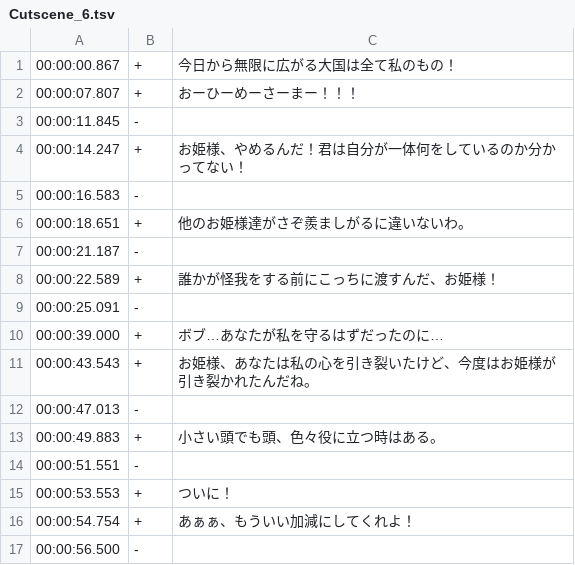
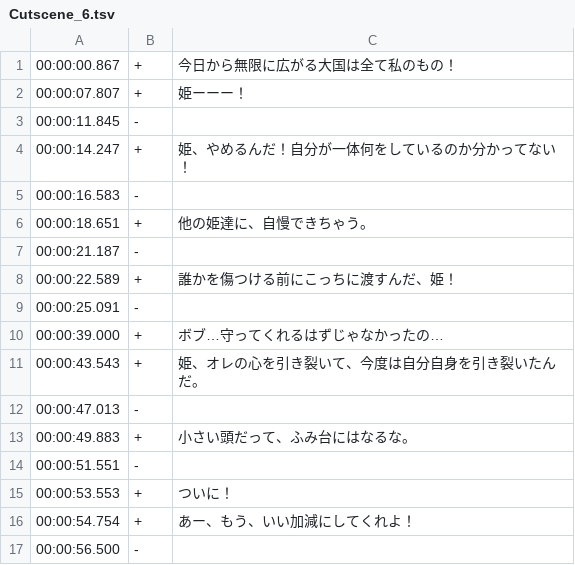
Before and after one commit to PwneeStudios/Cloudberry-Kingdom, a TSV file: Cloudberry Kingdom/Content/Localization/Subtitles/Japanese/Cutscene_6.tsv, drawn as a sheet.

```diff
--- a/Cloudberry Kingdom/Content/Localization/Subtitles/Japanese/Cutscene_6.tsv
+++ b/Cloudberry Kingdom/Content/Localization/Subtitles/Japanese/Cutscene_6.tsv
@@ -1,17 +1,17 @@
 00:00:00.867	+	今日から無限に広がる大国は全て私のもの！
-00:00:07.807	+	おーひーめーさーまー！！！　
+00:00:07.807	+	姫ーーー！
 00:00:11.845	-
-00:00:14.247	+	お姫様、やめるんだ！君は自分が一体何をしているのか分かってない！
+00:00:14.247	+	姫、やめるんだ！自分が一体何をしているのか分かってない！
 00:00:16.583	-
-00:00:18.651	+	他のお姫様達がさぞ羨ましがるに違いないわ。
+00:00:18.651	+	他の姫達に、自慢できちゃう。
 00:00:21.187	-
-00:00:22.589	+	誰かが怪我をする前にこっちに渡すんだ、お姫様！
+00:00:22.589	+	誰かを傷つける前にこっちに渡すんだ、姫！
 00:00:25.091	-
-00:00:39.000	+	ボブ…あなたが私を守るはずだったのに…
-00:00:43.543	+	お姫様、あなたは私の心を引き裂いたけど、今度はお姫様が引き裂かれたんだね。　
+00:00:39.000	+	ボブ…守ってくれるはずじゃなかったの…
+00:00:43.543	+	姫、オレの心を引き裂いて、今度は自分自身を引き裂いたんだ。　
 00:00:47.013	-
-00:00:49.883	+	小さい頭でも頭、色々役に立つ時はある。
+00:00:49.883	+	小さい頭だって、ふみ台にはなるな。
 00:00:51.551	-
 00:00:53.553	+	ついに！
-00:00:54.754	+	あぁぁ、もういい加減にしてくれよ！
+00:00:54.754	+	あー、もう、いい加減にしてくれよ！
 00:00:56.500	-	
```
Also changed, not shown: Cloudberry Kingdom/Content/Localization/Localization.tsv, Cloudberry Kingdom/Content/Localization/Subtitles/Japanese/Cutscene_5.tsv, 47 other files.
